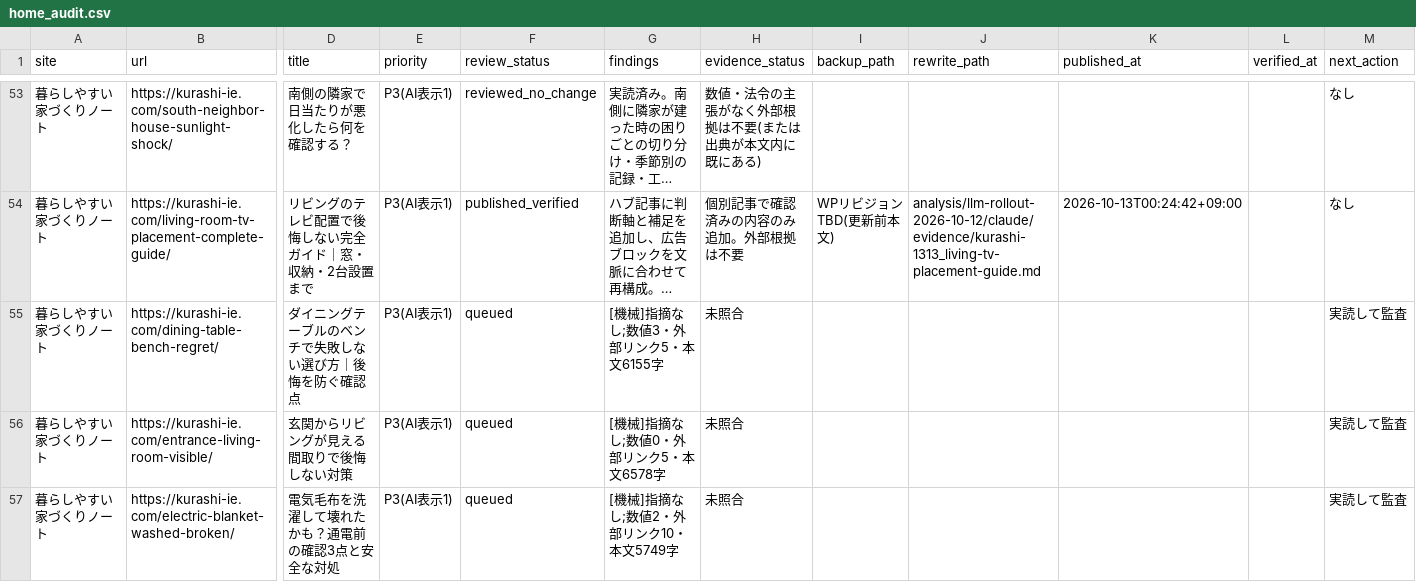
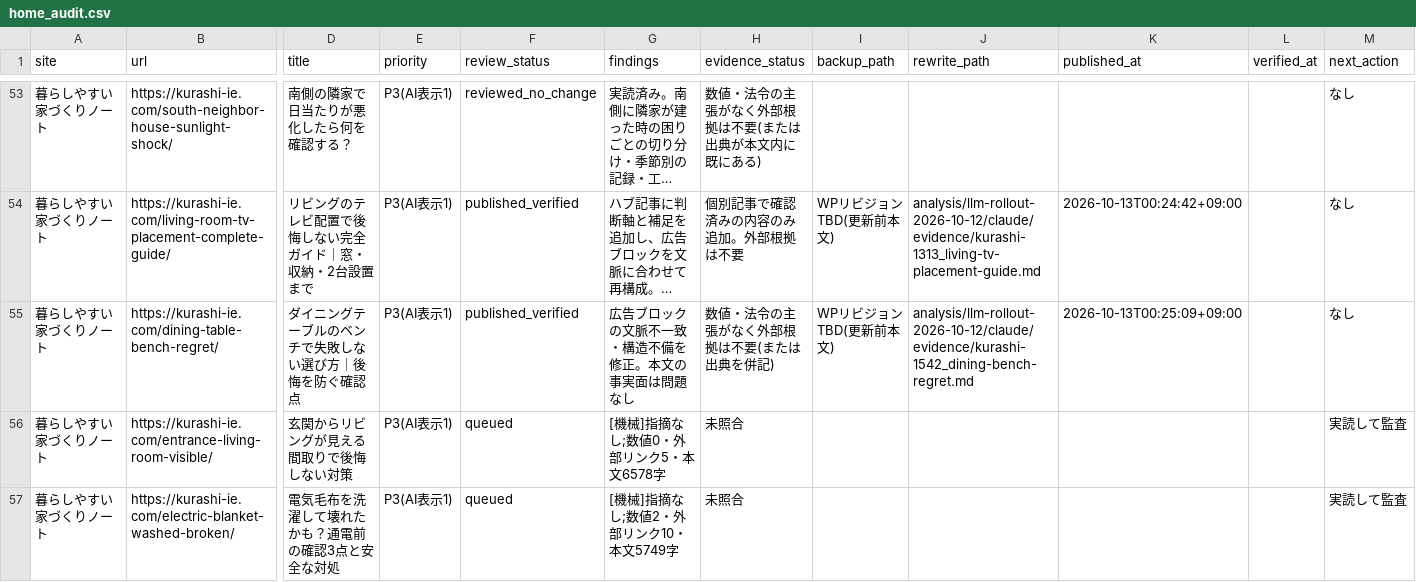
Before and after one commit to ebimayo5/unified-article-app, a CSV file: analysis/llm-rollout-2026-10-12/claude/home_audit.csv, drawn as a sheet; only a part is shown, gaps mark what is left out; long unchanged cells end in …; the diff names each change by its address in the sheet, - before the commit and + after, or states it on an @@ line.

```diff
--- a/analysis/llm-rollout-2026-10-12/claude/home_audit.csv
+++ b/analysis/llm-rollout-2026-10-12/claude/home_audit.csv
-F55 (review_status): queued
+F55 (review_status): published_verified
-G55 (findings): [機械]指摘なし;数値3・外部リンク5・本文6155字
+G55 (findings): 広告ブロックの文脈不一致・構造不備を修正。本文の事実面は問題なし
-H55 (evidence_status): 未照合
+H55 (evidence_status): 数値・法令の主張がなく外部根拠は不要(または出典を併記)
-I55 (backup_path): (empty)
+I55 (backup_path): WPリビジョンTBD(更新前本文)
-J55 (rewrite_path): (empty)
+J55 (rewrite_path): analysis/llm-rollout-2026-10-12/claude/evidence/kurashi-1542_dining-bench-regret.md
-K55 (published_at): (empty)
+K55 (published_at): 2026-10-13T00:25:09+09:00
-M55 (next_action): 実読して監査
+M55 (next_action): なし
```
Also changed, not shown: 1 other file.
